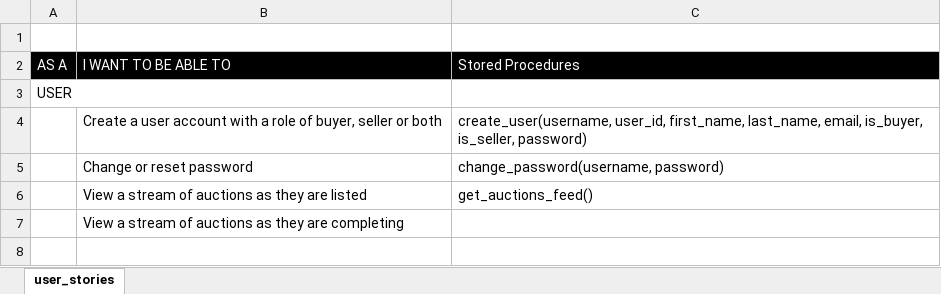
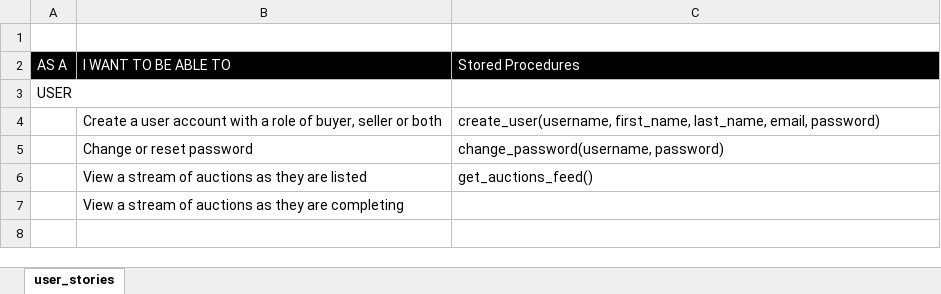
Before and after one commit to jasongwartz/GC06Databases, an Excel workbook: docs/User stories.xlsx, sheet user_stories, drawn as a sheet; only a part is shown; values as stored, in another font and other column widths than the file's, no borders; the diff names each change by its address in the sheet, - before the commit and + after, or states it on an @@ line.

Commit message:
removed auth from create user to test

```diff
--- a/docs/User stories.xlsx (sheet user_stories)
+++ b/docs/User stories.xlsx (sheet user_stories)
-C4 (Stored Procedures): create_user(username, user_id, first_name, last_name, email, is_buyer, is_seller, password)
+C4 (Stored Procedures): create_user(username, first_name, last_name, email, password)
```
Also changed, not shown: 1 other file.
